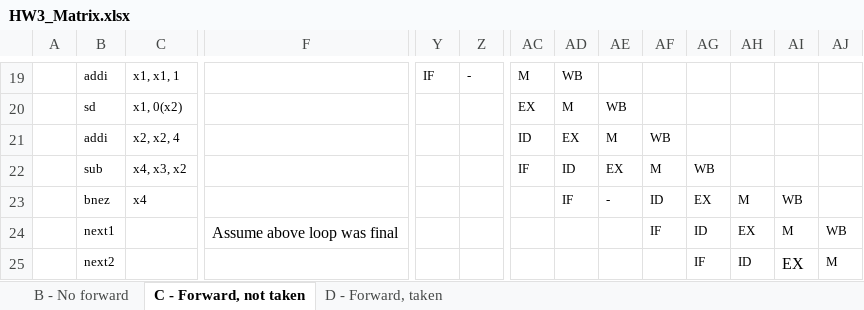
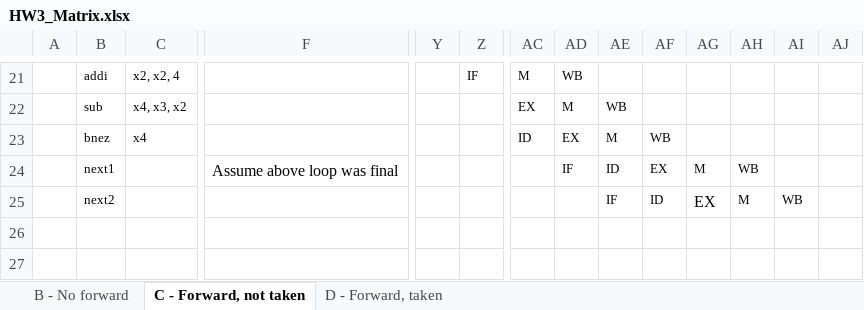
Before and after one commit to MHayden18/Architecture, an Excel workbook: Assignments/HW3_Matrix.xlsx, sheet C - Forward, not taken, drawn as a sheet; only a part is shown, gaps mark what is left out; values as stored, in another font and other column widths than the file's, no borders; removed rows and columns are numbered as before the commit, all else as after; rows hold the shown columns only; the diff covers the shown part only; the diff names each change by its address in the sheet, - before the commit and + after, or states it on an @@ line.

Commit message:
Updated HW3 to remove stall with forwarding on the branch instruction

```diff
--- a/Assignments/HW3_Matrix.xlsx (sheet C - Forward, not taken)
+++ b/Assignments/HW3_Matrix.xlsx (sheet C - Forward, not taken)
-C21: x1, x1, 1
+C21: x2, x2, 4
-Y21: IF
+Y21: (empty)
-Z21: -
+Z21: IF
-B22: sd
+B22: sub
-C22: x1, 0(x2)
+C22: x4, x3, x2
-B23: addi
+B23: bnez
-C23: x2, x2, 4
+C23: x4
-row 22:  | sub | x4, x3, x2 |  |  |  | IF | ID | EX | M | WB
+row 24:  | next1 |  | Assume above loop was final |  |  |  | IF | ID | EX | M | WB
-B25: bnez
+B25: next2
-C25: x4
+C25: (empty)
-AD25: IF
+AD25: (empty)
-AE25: -
+AE25: IF
@@ AG25 text size: larger @@
-row 24:  | next1 |  | Assume above loop was final |  |  |  |  |  | IF | ID | EX | M | WB
-row 25:  | next2 |  |  |  |  |  |  |  |  | IF | ID | EX | M
```
Also changed, not shown: 9 added rows, 7 removed rows, 16 edited cells and cell formats elsewhere in this sheet, sheet D - Forward, taken, 1 other file.
